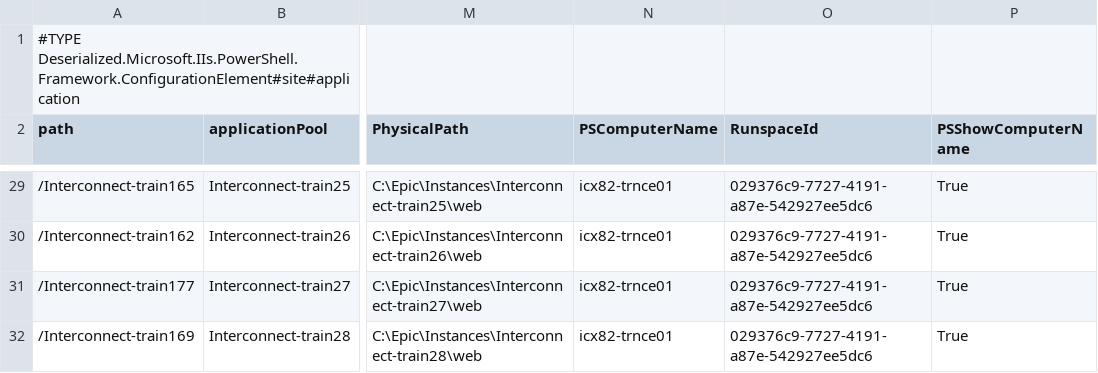
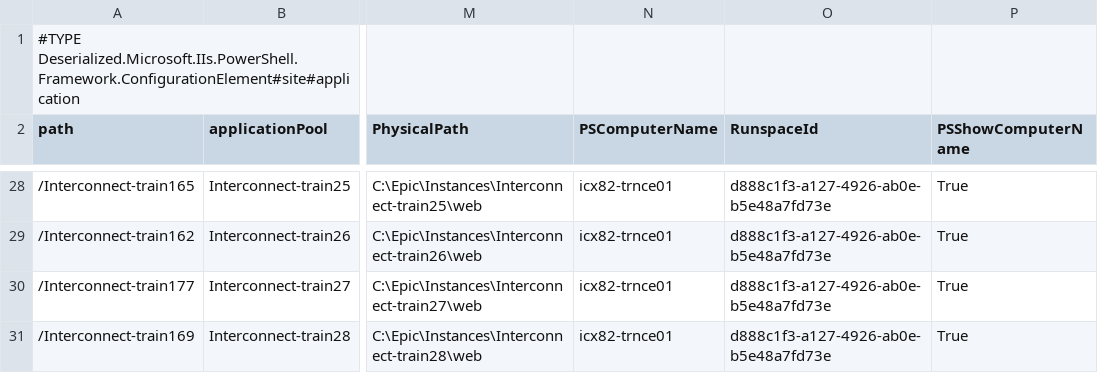
Before and after one commit to jabez007/Training_Helpyr, a CSV file: PowerShell/results.csv, drawn as a sheet; only a part is shown, gaps mark what is left out; addresses are those after the commit; the diff covers the shown part only; the diff names each change by its address in the sheet, - before the commit and + after, or states it on an @@ line.

```diff
--- a/PowerShell/results.csv
+++ b/PowerShell/results.csv
-O28:O31 (RunspaceId): 029376c9-7727-4191-a87e-542927ee5dc6
+O28:O31 (RunspaceId): d888c1f3-a127-4926-ab0e-b5e48a7fd73e
```
Also changed, not shown: 1 added row, 1 removed row and 27 edited cells elsewhere in this file, 7 other files.
